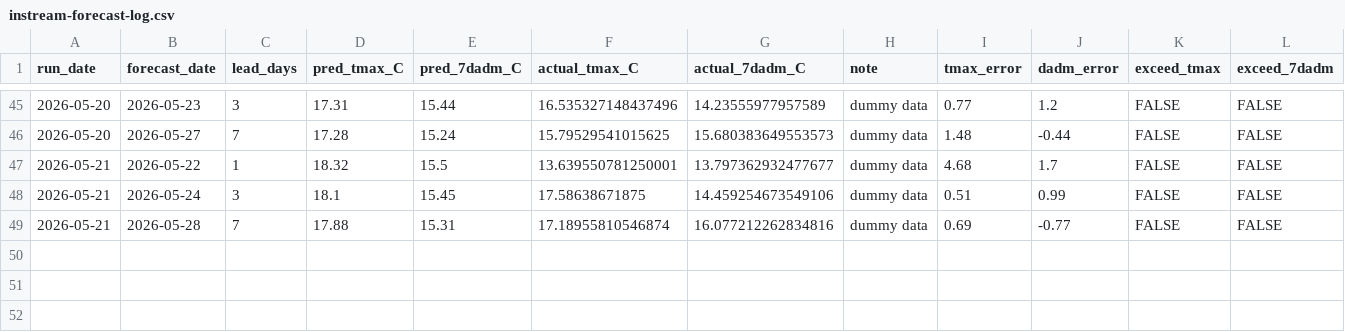
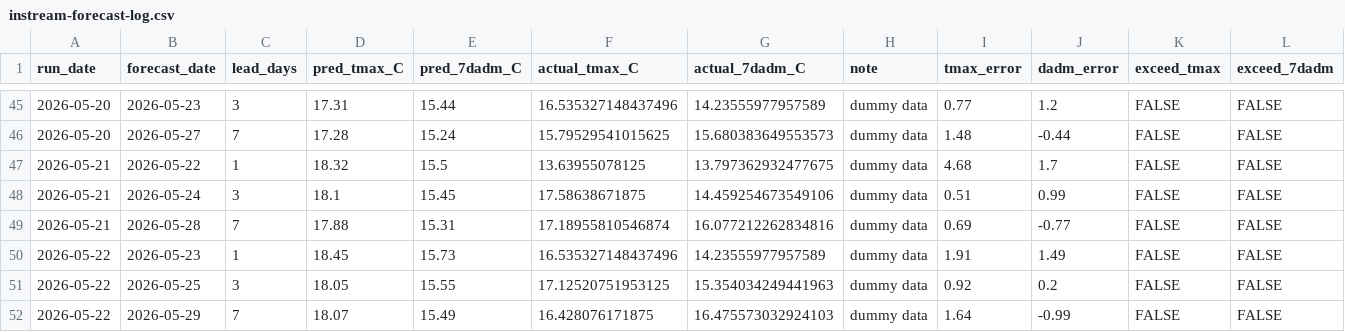
Before and after one commit to FlowWest/whychusModel, a CSV file: output/instream-forecast-log.csv, drawn as a sheet; only a part is shown, gaps mark what is left out.

```diff
--- a/output/instream-forecast-log.csv
+++ b/output/instream-forecast-log.csv
@@ -46,4 +46,7 @@ run_date,forecast_date,lead_days,pred_tmax_C,pred_7dadm_C,actual_tmax_C,actual_7
 2026-05-20,2026-05-27,7,17.28,15.24,15.79529541015625,15.680383649553573,dummy data,1.48,-0.44,FALSE,FALSE
-2026-05-21,2026-05-22,1,18.32,15.5,13.639550781250001,13.797362932477677,dummy data,4.68,1.7,FALSE,FALSE
+2026-05-21,2026-05-22,1,18.32,15.5,13.63955078125,13.797362932477675,dummy data,4.68,1.7,FALSE,FALSE
 2026-05-21,2026-05-24,3,18.1,15.45,17.58638671875,14.459254673549106,dummy data,0.51,0.99,FALSE,FALSE
 2026-05-21,2026-05-28,7,17.88,15.31,17.18955810546874,16.077212262834816,dummy data,0.69,-0.77,FALSE,FALSE
+2026-05-22,2026-05-23,1,18.45,15.73,16.535327148437496,14.23555977957589,dummy data,1.91,1.49,FALSE,FALSE
+2026-05-22,2026-05-25,3,18.05,15.55,17.12520751953125,15.354034249441963,dummy data,0.92,0.2,FALSE,FALSE
+2026-05-22,2026-05-29,7,18.07,15.49,16.428076171875,16.475573032924103,dummy data,1.64,-0.99,FALSE,FALSE
```
Also changed, not shown: output/feat-7dadm-log.csv, output/feat-tmax-log.csv, 1 other file.
